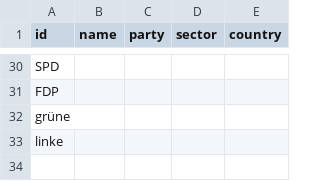
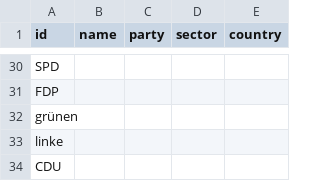
Before and after one commit to tkhdm/-BUNG, a CSV file: NodelistTestatuebung.csv, drawn as a sheet; only a part is shown, gaps mark what is left out; the diff names each change by its address in the sheet, - before the commit and + after, or states it on an @@ line.

Commit message:
Update NodelistTestatuebung.csv

```diff
--- a/NodelistTestatuebung.csv
+++ b/NodelistTestatuebung.csv
@@ column A (id) renumbered in row 32 @@
+row 34: CDU
```
